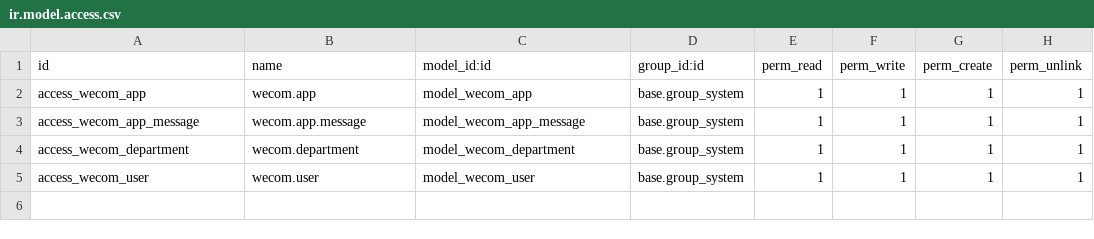
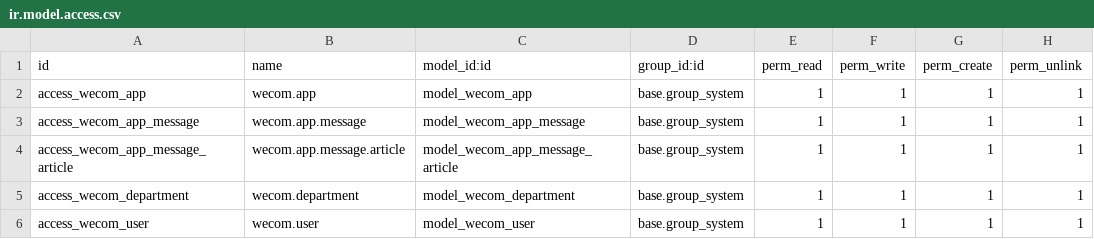
Before and after one commit to quick-sort/odoo_addons, a CSV file: wecom/security/ir.model.access.csv, drawn as a sheet; the diff names each change by its address in the sheet, - before the commit and + after, or states it on an @@ line.

```diff
--- a/wecom/security/ir.model.access.csv
+++ b/wecom/security/ir.model.access.csv
+row 4: access_wecom_app_message_article | wecom.app.message.article | model_wecom_app_message_article | base.group_system | 1 | 1 | 1 | 1
```
Also changed, not shown: 7 other files.
